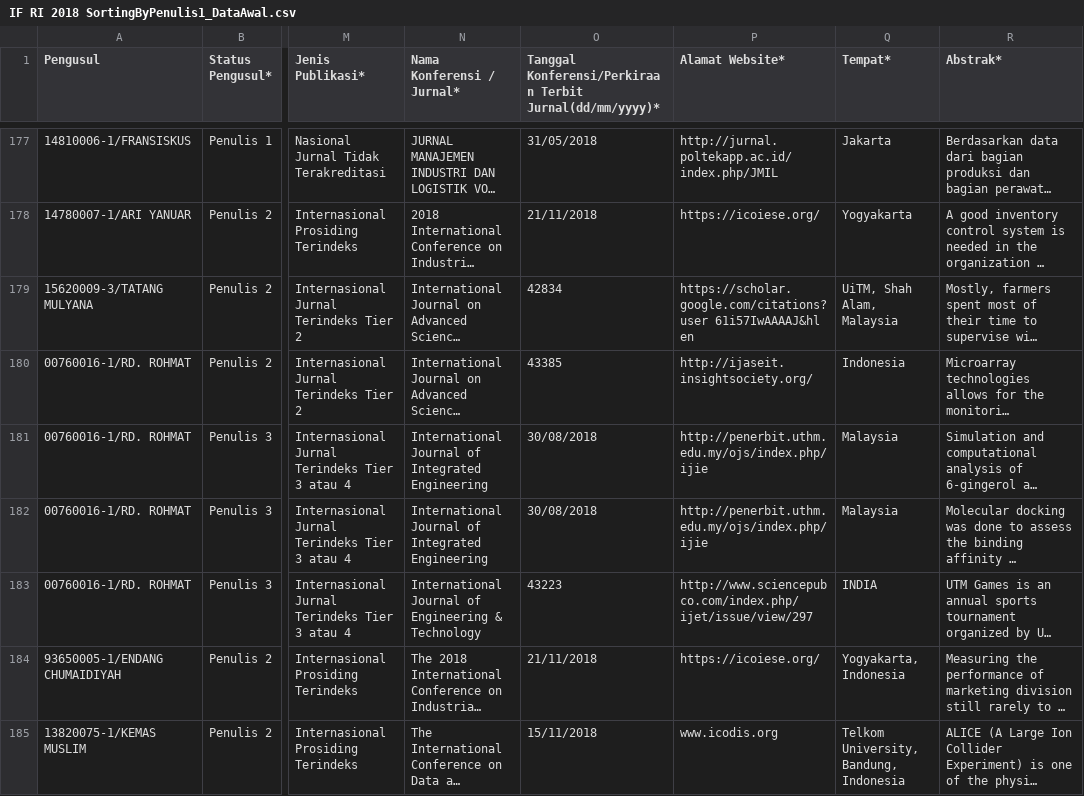
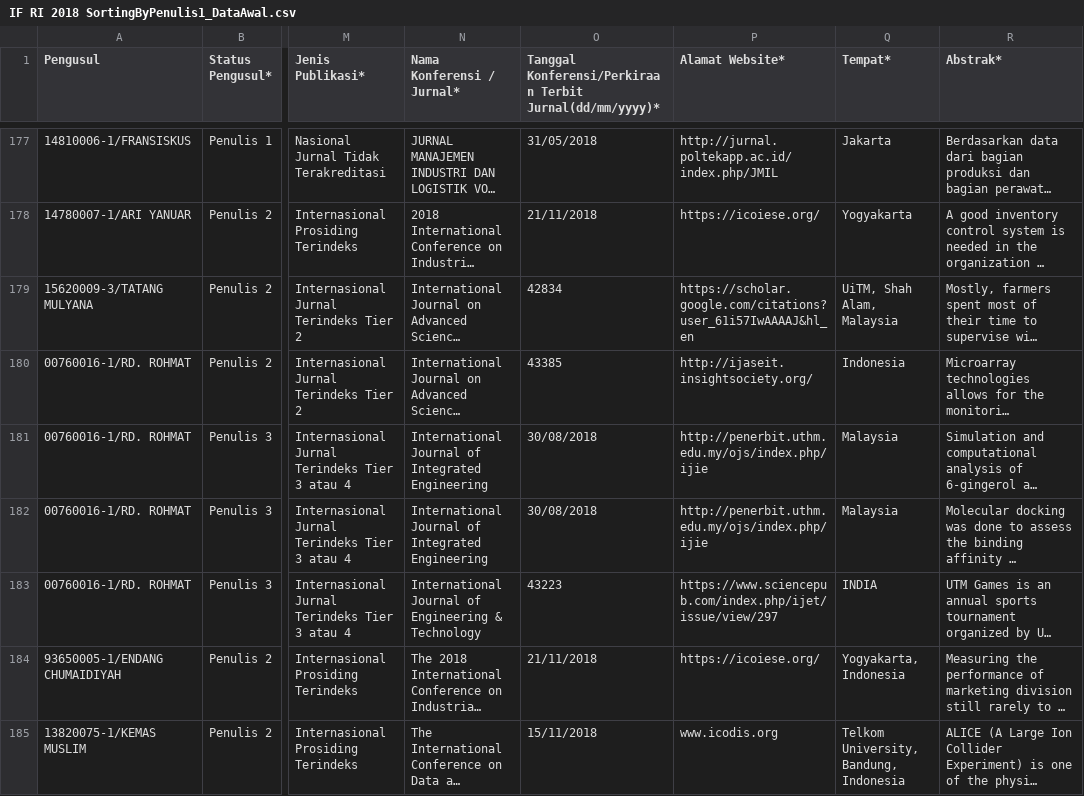
Before and after one commit to opiq2001/MovieReview, a CSV file: IF RI 2018 SortingByPenulis1_DataAwal.csv, drawn as a sheet; only a part is shown, gaps mark what is left out; long unchanged cells end in …; the diff covers the shown part only; the diff names each change by its address in the sheet, - before the commit and + after, or states it on an @@ line.

Commit message:
Add files via upload

```diff
--- a/IF RI 2018 SortingByPenulis1_DataAwal.csv
+++ b/IF RI 2018 SortingByPenulis1_DataAwal.csv
-P179 (Alamat Website*): https://scholar.google.com/citations?user 61i57IwAAAAJ&hl en
+P179 (Alamat Website*): https://scholar.google.com/citations?user_61i57IwAAAAJ&hl_en
-P183 (Alamat Website*): http://www.sciencepubco.com/index.php/ijet/issue/view/297
+P183 (Alamat Website*): https://www.sciencepub.com/index.php/ijet/issue/view/297
```
Also changed, not shown: 24 edited cells elsewhere in this file.
